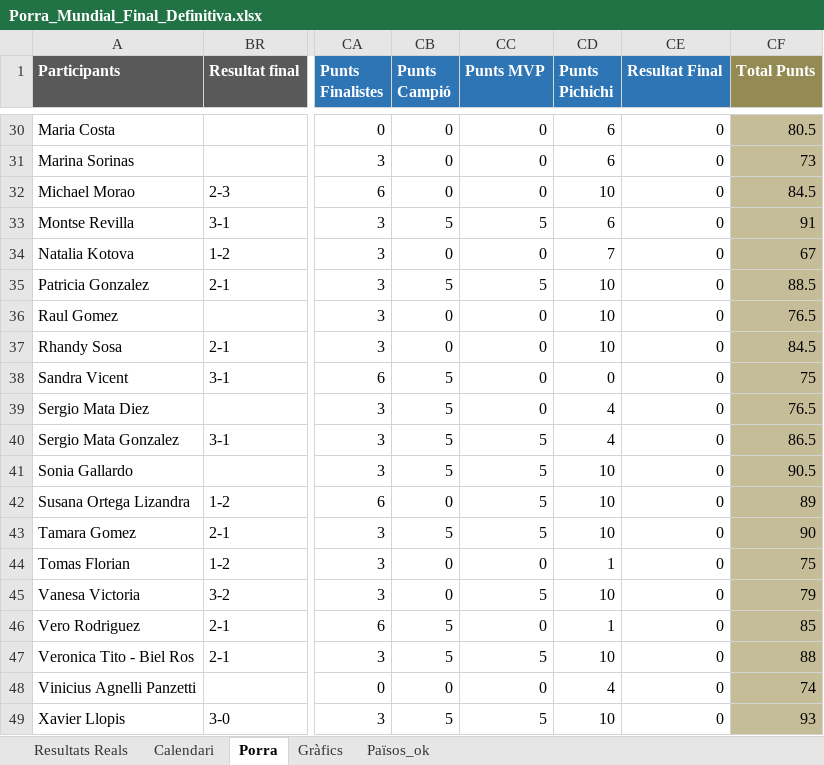
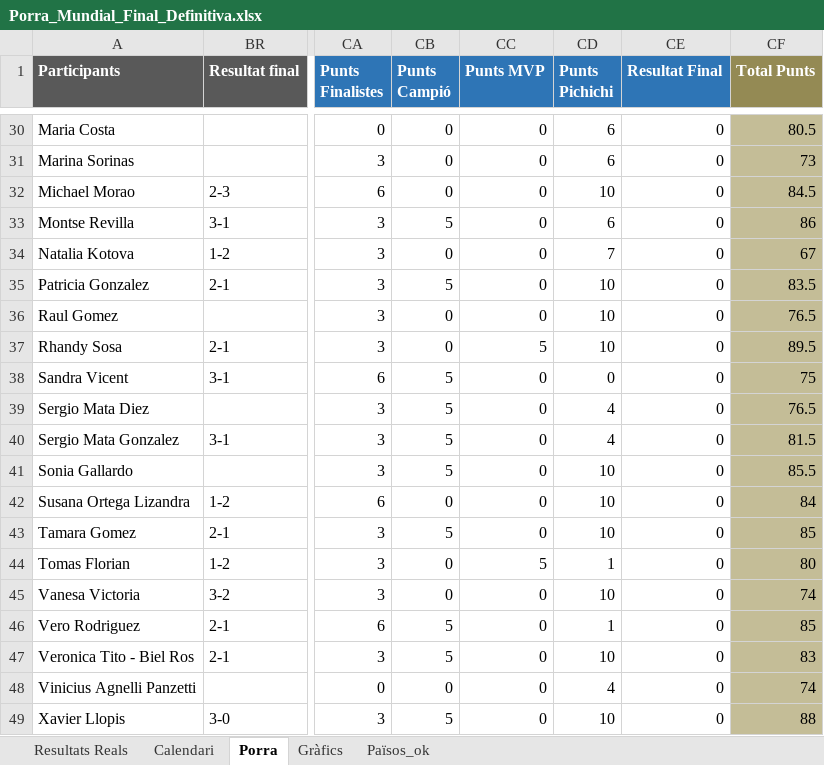
Before and after one commit to marcllopisraja-crypto/testporra, an Excel workbook: Porra_Mundial_Final_Definitiva.xlsx, sheet Porra, drawn as a sheet; only a part is shown, gaps mark what is left out; values as stored, in another font and other column widths than the file's, no borders; the diff covers the shown part only; the diff names each change by its address in the sheet, - before the commit and + after, or states it on an @@ line.

```diff
--- a/Porra_Mundial_Final_Definitiva.xlsx (sheet Porra)
+++ b/Porra_Mundial_Final_Definitiva.xlsx (sheet Porra)
-CC33 (Punts MVP): 5
+CC33 (Punts MVP): 0
-CF33 (Total Punts): 91
+CF33 (Total Punts): 86
-CC35 (Punts MVP): 5
+CC35 (Punts MVP): 0
-CF35 (Total Punts): 88.5
+CF35 (Total Punts): 83.5
-CC37 (Punts MVP): 0
+CC37 (Punts MVP): 5
-CF37 (Total Punts): 84.5
+CF37 (Total Punts): 89.5
-CC40:CC43 (Punts MVP): 5
+CC40:CC43 (Punts MVP): 0
-CF40 (Total Punts): 86.5
+CF40 (Total Punts): 81.5
-CF41 (Total Punts): 90.5
+CF41 (Total Punts): 85.5
-CF42 (Total Punts): 89
+CF42 (Total Punts): 84
-CF43 (Total Punts): 90
+CF43 (Total Punts): 85
-CC44 (Punts MVP): 0
+CC44 (Punts MVP): 5
-CF44 (Total Punts): 75
+CF44 (Total Punts): 80
-CC45 (Punts MVP): 5
+CC45 (Punts MVP): 0
-CF45 (Total Punts): 79
+CF45 (Total Punts): 74
-CC47 (Punts MVP): 5
+CC47 (Punts MVP): 0
-CF47 (Total Punts): 88
+CF47 (Total Punts): 83
-CC49 (Punts MVP): 5
+CC49 (Punts MVP): 0
-CF49 (Total Punts): 93
+CF49 (Total Punts): 88
```
Also changed, not shown: 36 edited cells elsewhere in this sheet, sheet Resultats Reals, 1 other file.
